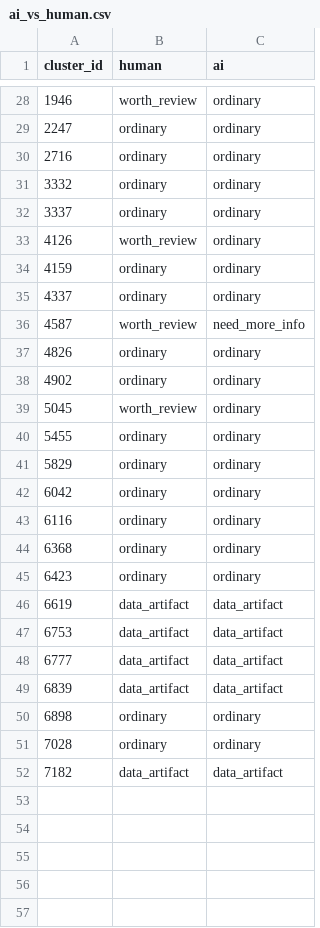
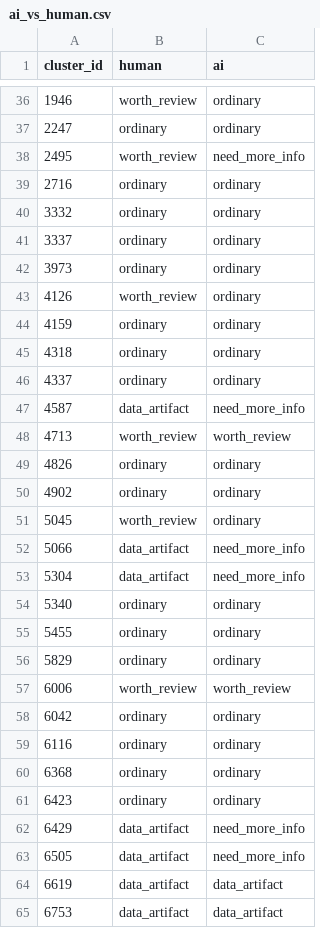
Before and after one commit to riyasisodiya2486/corporate-registry-anomaly-detection, a CSV file: results/v2/ai_vs_human.csv, drawn as a sheet; only a part is shown, gaps mark what is left out; the shorter side is filled out with more unchanged rows; the diff covers the shown part only.

```diff
--- a/results/v2/ai_vs_human.csv
+++ b/results/v2/ai_vs_human.csv
@@ -29,2 +37,3 @@ cluster_id,human,ai
 2247,ordinary,ordinary
+2495,worth_review,need_more_info
 2716,ordinary,ordinary
@@ -32,6 +41,9 @@ cluster_id,human,ai
 3337,ordinary,ordinary
+3973,ordinary,ordinary
 4126,worth_review,ordinary
 4159,ordinary,ordinary
+4318,ordinary,ordinary
 4337,ordinary,ordinary
-4587,worth_review,need_more_info
+4587,data_artifact,need_more_info
+4713,worth_review,worth_review
 4826,ordinary,ordinary
@@ -39,4 +51,8 @@ cluster_id,human,ai
 5045,worth_review,ordinary
+5066,data_artifact,need_more_info
+5304,data_artifact,need_more_info
+5340,ordinary,ordinary
 5455,ordinary,ordinary
 5829,ordinary,ordinary
+6006,worth_review,worth_review
 6042,ordinary,ordinary
@@ -45,2 +61,4 @@ cluster_id,human,ai
 6423,ordinary,ordinary
+6429,data_artifact,need_more_info
+6505,data_artifact,need_more_info
 6619,data_artifact,data_artifact
```
Also changed, not shown: 9 added rows elsewhere in this file, 9 other files.
